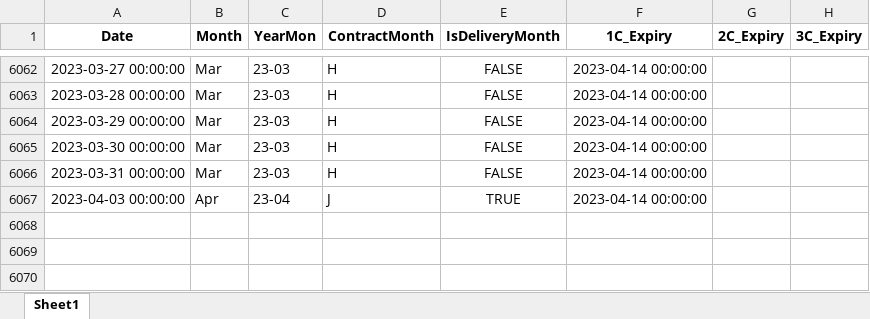
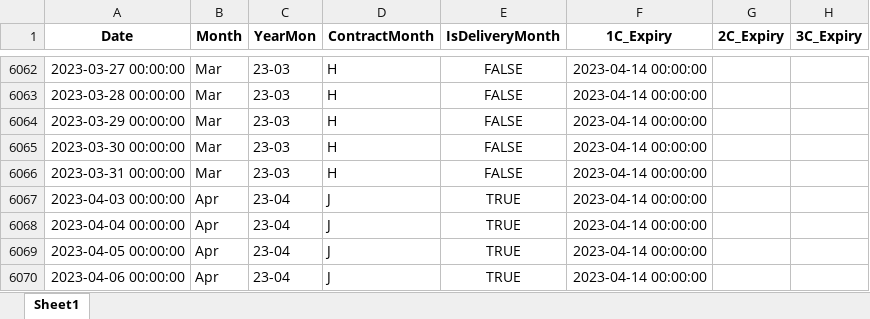
Before and after one commit to nashp/econometrics, an Excel workbook: project/data/HogsContractExpiries.xlsx, sheet Sheet1, drawn as a sheet; only a part is shown, gaps mark what is left out; values as stored, in another font and other column widths than the file's, no borders; the diff names each change by its address in the sheet, - before the commit and + after, or states it on an @@ line.

```diff
--- a/project/data/HogsContractExpiries.xlsx (sheet Sheet1)
+++ b/project/data/HogsContractExpiries.xlsx (sheet Sheet1)
+row 6068: 2023-04-04 00:00:00 | Apr | 23-04 | J | TRUE | 2023-04-14 00:00:00
+row 6069: 2023-04-05 00:00:00 | Apr | 23-04 | J | TRUE | 2023-04-14 00:00:00
+row 6070: 2023-04-06 00:00:00 | Apr | 23-04 | J | TRUE | 2023-04-14 00:00:00
```
Also changed, not shown: project/data/CopperContractExpiries.xlsx, project/data/FXData.xlsx, 28 other files.
